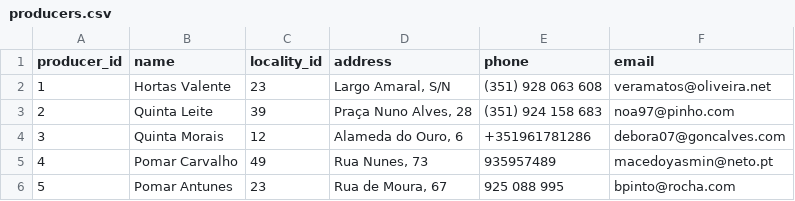
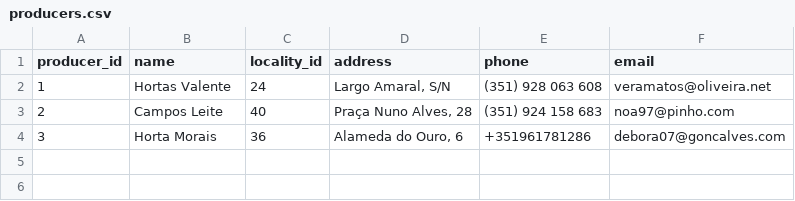
Before and after one commit to FabioFerreira2005/IA26_P01_G02, a CSV file: docs/data_tiny/producers.csv, drawn as a sheet.

```diff
--- a/docs/data_tiny/producers.csv
+++ b/docs/data_tiny/producers.csv
@@ -1,6 +1,4 @@
 producer_id,name,locality_id,address,phone,email
-1,Hortas Valente,23,"Largo Amaral, S/N",(351) 928 063 608,veramatos@oliveira.net
-2,Quinta Leite,39,"Praça Nuno Alves, 28",(351) 924 158 683,noa97@pinho.com
-3,Quinta Morais,12,"Alameda do Ouro, 6",+351961781286,debora07@goncalves.com
-4,Pomar Carvalho,49,"Rua Nunes, 73",935957489,macedoyasmin@neto.pt
-5,Pomar Antunes,23,"Rua de Moura, 67",925 088 995,bpinto@rocha.com
+1,Hortas Valente,24,"Largo Amaral, S/N",(351) 928 063 608,veramatos@oliveira.net
+2,Campos Leite,40,"Praça Nuno Alves, 28",(351) 924 158 683,noa97@pinho.com
+3,Horta Morais,36,"Alameda do Ouro, 6",+351961781286,debora07@goncalves.com
```
Also changed, not shown: docs/data_tiny/customers.csv, docs/data_tiny/distance_matrix.csv, 10 other files.
